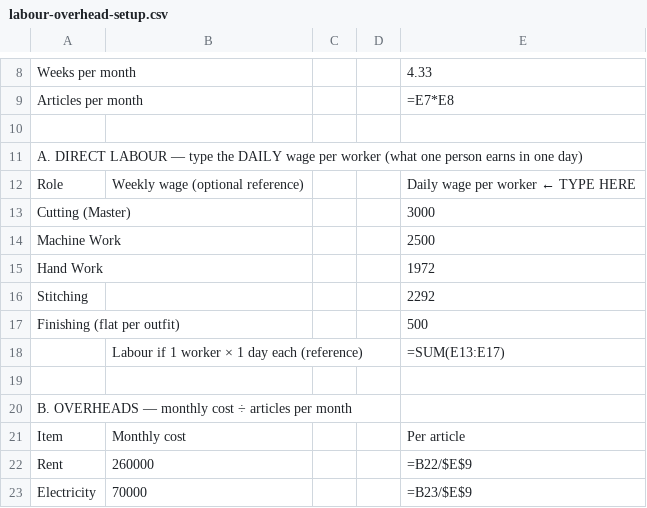
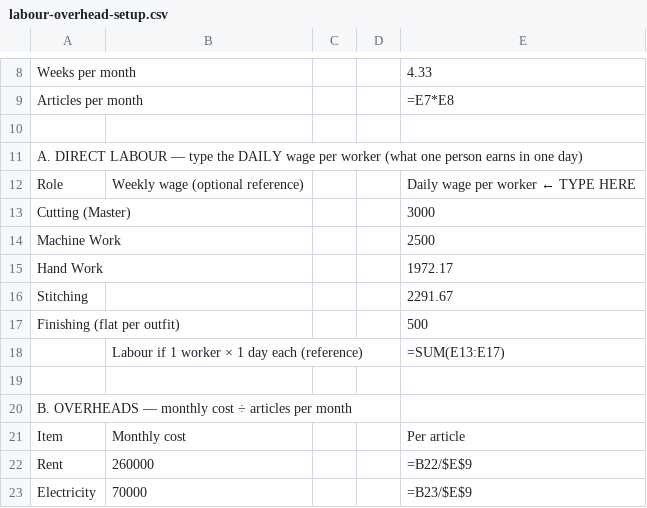
Before and after one commit to celinaarif9-oss/Celina-Arif, a CSV file: finance/costing/labour-overhead-setup.csv, drawn as a sheet; only a part is shown, gaps mark what is left out.

```diff
--- a/finance/costing/labour-overhead-setup.csv
+++ b/finance/costing/labour-overhead-setup.csv
@@ -14,4 +14,4 @@ Cutting (Master),,,,3000
 Machine Work,,,,2500
-Hand Work,,,,1972
-Stitching,,,,2292
+Hand Work,,,,1972.17
+Stitching,,,,2291.67
 Finishing (flat per outfit),,,,500
```
